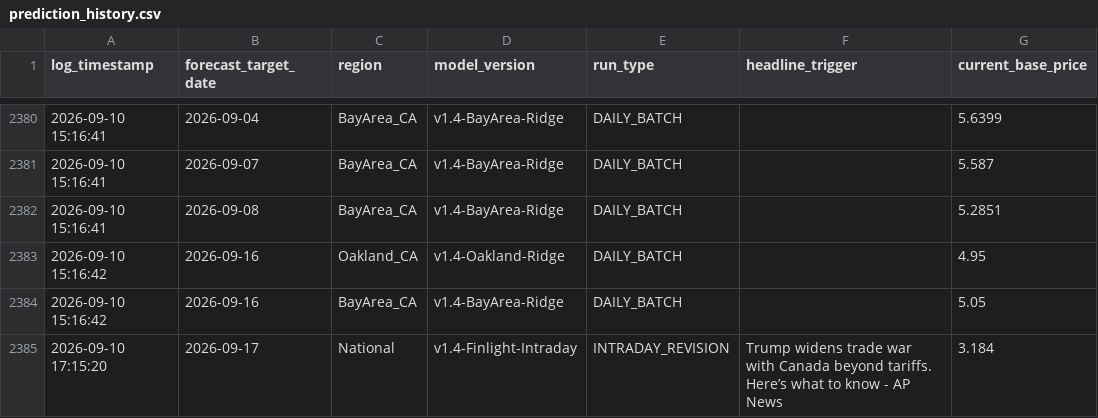
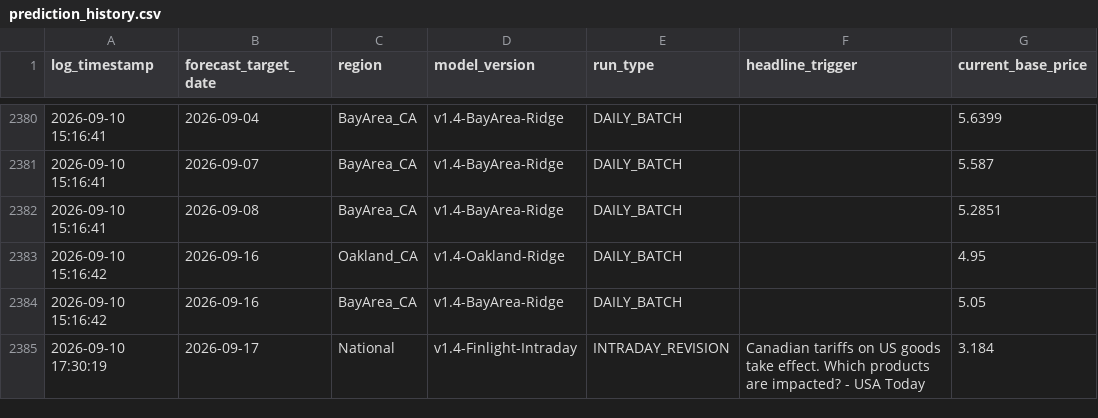
Before and after one commit to KoshiirRa/midgley, a CSV file: data/prediction_history.csv, drawn as a sheet; only a part is shown, gaps mark what is left out; the diff names each change by its address in the sheet, - before the commit and + after, or states it on an @@ line.

```diff
--- a/data/prediction_history.csv
+++ b/data/prediction_history.csv
-A2385 (log_timestamp): 2026-09-10 17:15:20
+A2385 (log_timestamp): 2026-09-10 17:30:19
-F2385 (headline_trigger): Trump widens trade war with Canada beyond tariffs. Here’s what to know - AP News
+F2385 (headline_trigger): Canadian tariffs on US goods take effect. Which products are impacted? - USA Today
```
Also changed, not shown: 16 other files.
